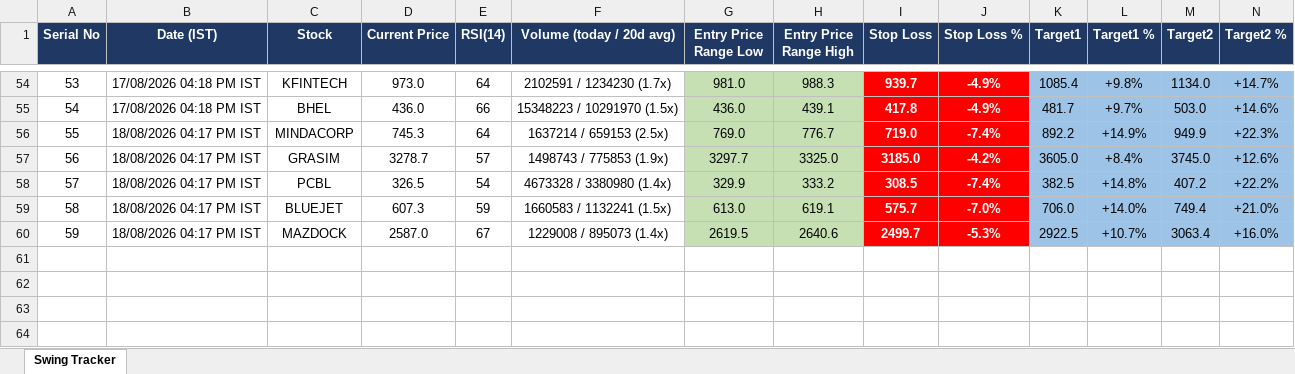
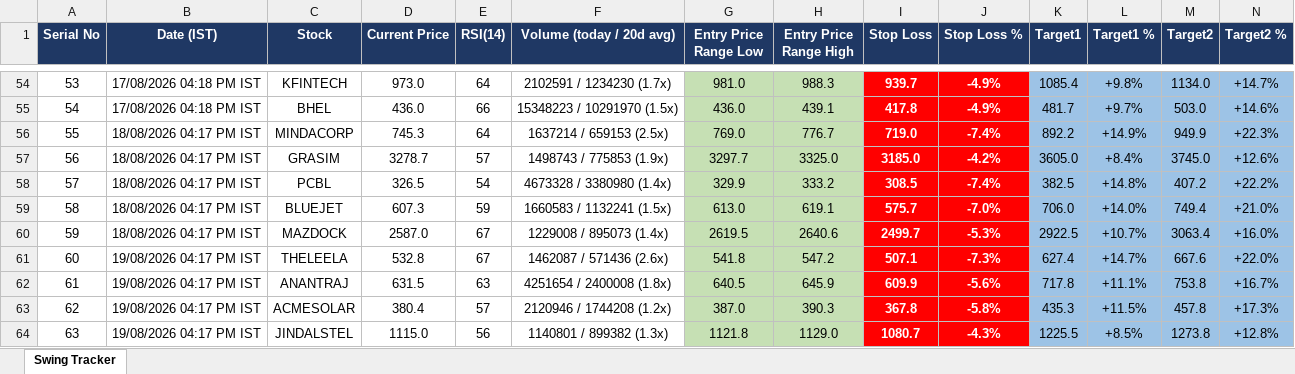
Before and after one commit to Jinish2023/nse-3-piller-hunter, an Excel workbook: master_tracker.xlsx, sheet Swing Tracker, drawn as a sheet; only a part is shown, gaps mark what is left out; values as stored, in another font and other column widths than the file's, no borders; rows hold the shown columns only; the diff names each change by its address in the sheet, - before the commit and + after, or states it on an @@ line.

```diff
--- a/master_tracker.xlsx (sheet Swing Tracker)
+++ b/master_tracker.xlsx (sheet Swing Tracker)
+row 61: 60 | 19/08/2026 04:17 PM IST | THELEELA | 532.8 | 67 | 1462087 / 571436 (2.6x) | 541.8 | 547.2 | 507.1 | -7.3% | 627.4 | +14.7% | 667.6 | +22.0%
+row 62: 61 | 19/08/2026 04:17 PM IST | ANANTRAJ | 631.5 | 63 | 4251654 / 2400008 (1.8x) | 640.5 | 645.9 | 609.9 | -5.6% | 717.8 | +11.1% | 753.8 | +16.7%
+row 63: 62 | 19/08/2026 04:17 PM IST | ACMESOLAR | 380.4 | 57 | 2120946 / 1744208 (1.2x) | 387.0 | 390.3 | 367.8 | -5.8% | 435.3 | +11.5% | 457.8 | +17.3%
+row 64: 63 | 19/08/2026 04:17 PM IST | JINDALSTEL | 1115.0 | 56 | 1140801 / 899382 (1.3x) | 1121.8 | 1129.0 | 1080.7 | -4.3% | 1225.5 | +8.5% | 1273.8 | +12.8%
```
